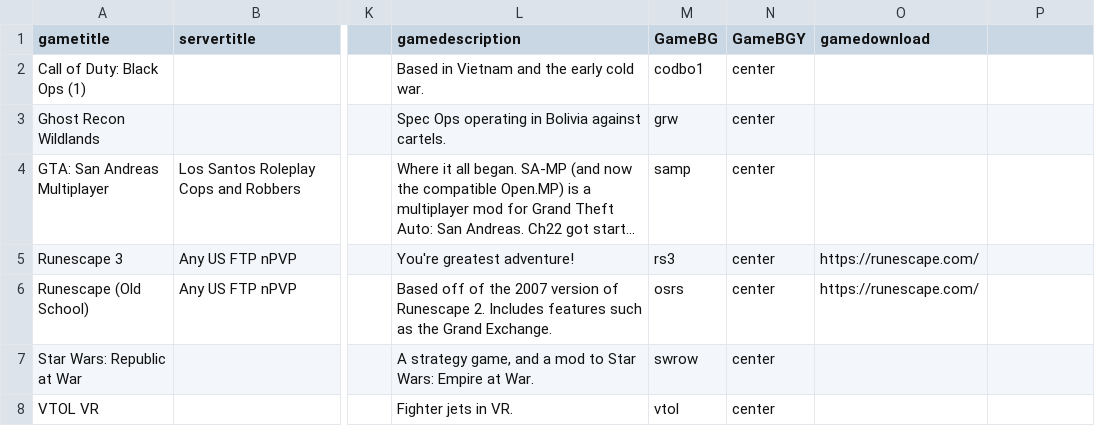
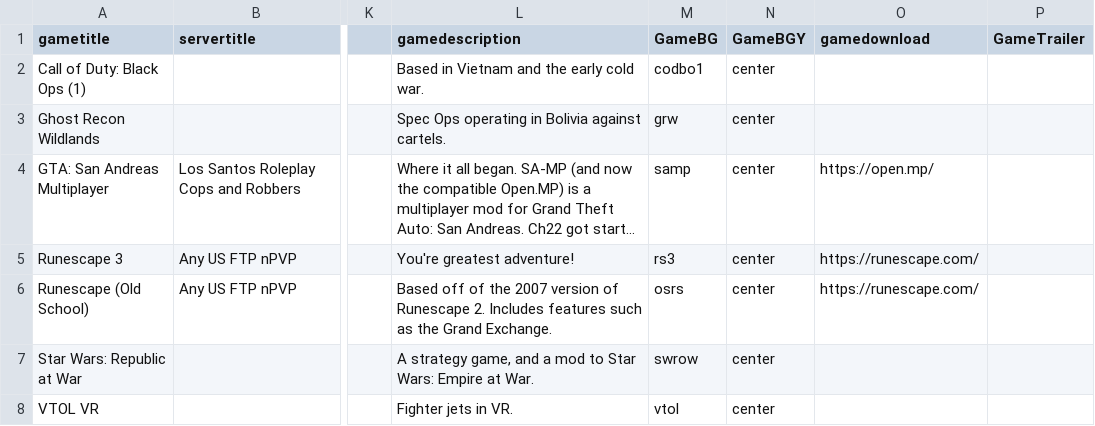
Before and after one commit to USAChannel22/usachannel22.com, a CSV file: _data/serversother.csv, drawn as a sheet; only a part is shown, gaps mark what is left out; long unchanged cells end in …; the diff names each change by its address in the sheet, - before the commit and + after, or states it on an @@ line.

Commit message:
Servers

```diff
--- a/_data/serversother.csv
+++ b/_data/serversother.csv
-P1: (empty)
+P1: GameTrailer
-O4 (gamedownload): (empty)
+O4 (gamedownload): https://open.mp/
```
Also changed, not shown: _data/serverspublic.csv.
